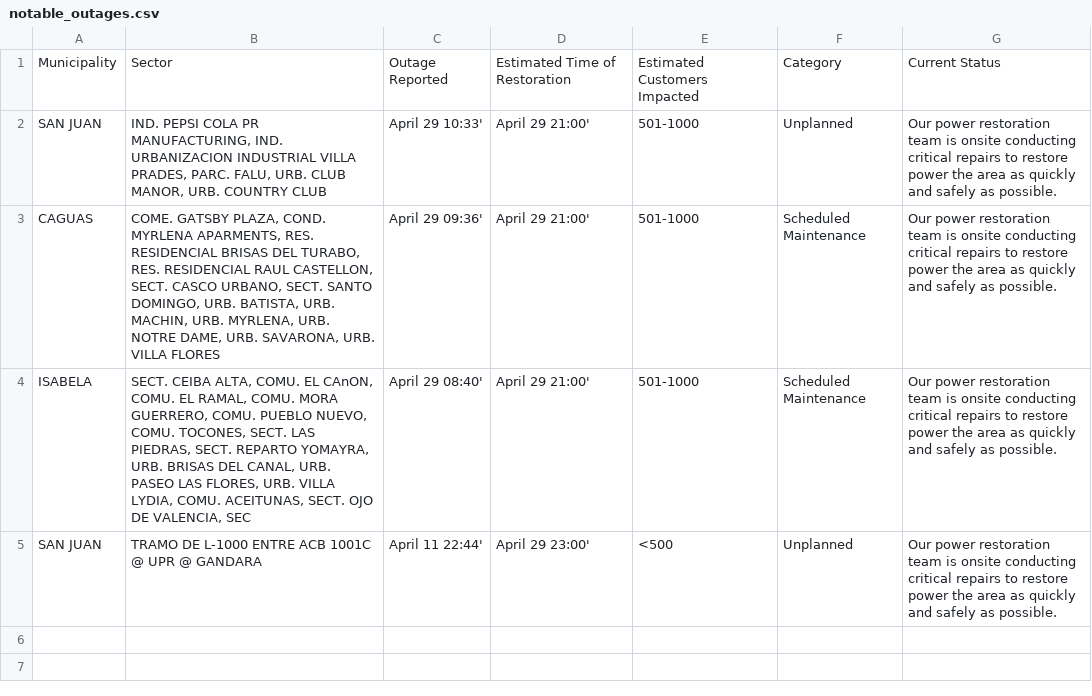
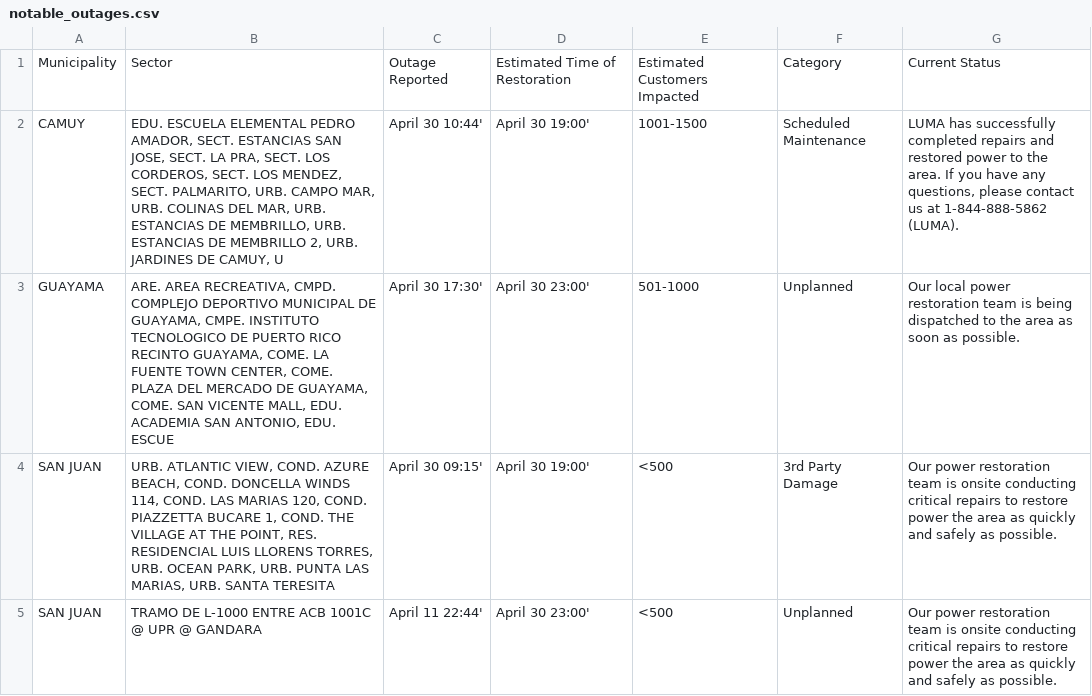
Before and after one commit to jicruz96/luma-energy-outages, a CSV file: notable_outages.csv, drawn as a sheet.

```diff
--- a/notable_outages.csv
+++ b/notable_outages.csv
@@ -1,5 +1,5 @@
 Municipality,Sector,Outage Reported,Estimated Time of Restoration,Estimated Customers Impacted,Category,Current Status
-SAN JUAN,"IND. PEPSI COLA PR MANUFACTURING, IND. URBANIZACION INDUSTRIAL VILLA PRADES, PARC. FALU, URB. CLUB MANOR, URB. COUNTRY CLUB",April 29 10:33',April 29 21:00',501-1000,Unplanned,Our power restoration team is onsite conducting critical repairs to restore power the area as quickly and safely as possible.
-CAGUAS,"COME. GATSBY PLAZA, COND. MYRLENA APARMENTS, RES. RESIDENCIAL BRISAS DEL TURABO, RES. RESIDENCIAL RAUL CASTELLON, SECT. CASCO URBANO, SECT. SANTO DOMINGO, URB. BATISTA, URB. MACHIN, URB. MYRLENA, URB. NOTRE DAME, URB. SAVARONA, URB. VILLA FLORES",April 29 09:36',April 29 21:00',501-1000,Scheduled Maintenance,Our power restoration team is onsite conducting critical repairs to restore power the area as quickly and safely as possible.
-ISABELA,"SECT. CEIBA ALTA, COMU. EL CAnON, COMU. EL RAMAL, COMU. MORA GUERRERO, COMU. PUEBLO NUEVO, COMU. TOCONES, SECT. LAS PIEDRAS, SECT. REPARTO YOMAYRA, URB. BRISAS DEL CANAL, URB. PASEO LAS FLORES, URB. VILLA LYDIA, COMU. ACEITUNAS, SECT. OJO DE VALENCIA, SEC",April 29 08:40',April 29 21:00',501-1000,Scheduled Maintenance,Our power restoration team is onsite conducting critical repairs to restore power the area as quickly and safely as possible.
-SAN JUAN,TRAMO DE L-1000 ENTRE ACB 1001C @ UPR @ GANDARA,April 11 22:44',April 29 23:00',<500,Unplanned,Our power restoration team is onsite conducting critical repairs to restore power the area as quickly and safely as possible.
+CAMUY,"EDU. ESCUELA ELEMENTAL PEDRO AMADOR, SECT. ESTANCIAS SAN JOSE, SECT. LA PRA, SECT. LOS CORDEROS, SECT. LOS MENDEZ, SECT. PALMARITO, URB. CAMPO MAR, URB. COLINAS DEL MAR, URB. ESTANCIAS DE MEMBRILLO, URB. ESTANCIAS DE MEMBRILLO 2, URB. JARDINES DE CAMUY, U",April 30 10:44',April 30 19:00',1001-1500,Scheduled Maintenance,"LUMA has successfully completed repairs and restored power to the area. If you have any questions, please contact us at 1-844-888-5862 (LUMA). "
+GUAYAMA,"ARE. AREA RECREATIVA, CMPD. COMPLEJO DEPORTIVO MUNICIPAL DE GUAYAMA, CMPE. INSTITUTO TECNOLOGICO DE PUERTO RICO RECINTO GUAYAMA, COME. LA FUENTE TOWN CENTER, COME. PLAZA DEL MERCADO DE GUAYAMA, COME. SAN VICENTE MALL, EDU. ACADEMIA SAN ANTONIO, EDU. ESCUE",April 30 17:30',April 30 23:00',501-1000,Unplanned,Our local power restoration team is being dispatched to the area as soon as possible.
+SAN JUAN,"URB. ATLANTIC VIEW, COND. AZURE BEACH, COND. DONCELLA WINDS 114, COND. LAS MARIAS 120, COND. PIAZZETTA BUCARE 1, COND. THE VILLAGE AT THE POINT, RES. RESIDENCIAL LUIS LLORENS TORRES, URB. OCEAN PARK, URB. PUNTA LAS MARIAS, URB. SANTA TERESITA",April 30 09:15',April 30 19:00',<500,3rd Party Damage,Our power restoration team is onsite conducting critical repairs to restore power the area as quickly and safely as possible.
+SAN JUAN,TRAMO DE L-1000 ENTRE ACB 1001C @ UPR @ GANDARA,April 11 22:44',April 30 23:00',<500,Unplanned,Our power restoration team is onsite conducting critical repairs to restore power the area as quickly and safely as possible.
```
Also changed, not shown: 2 other files.
